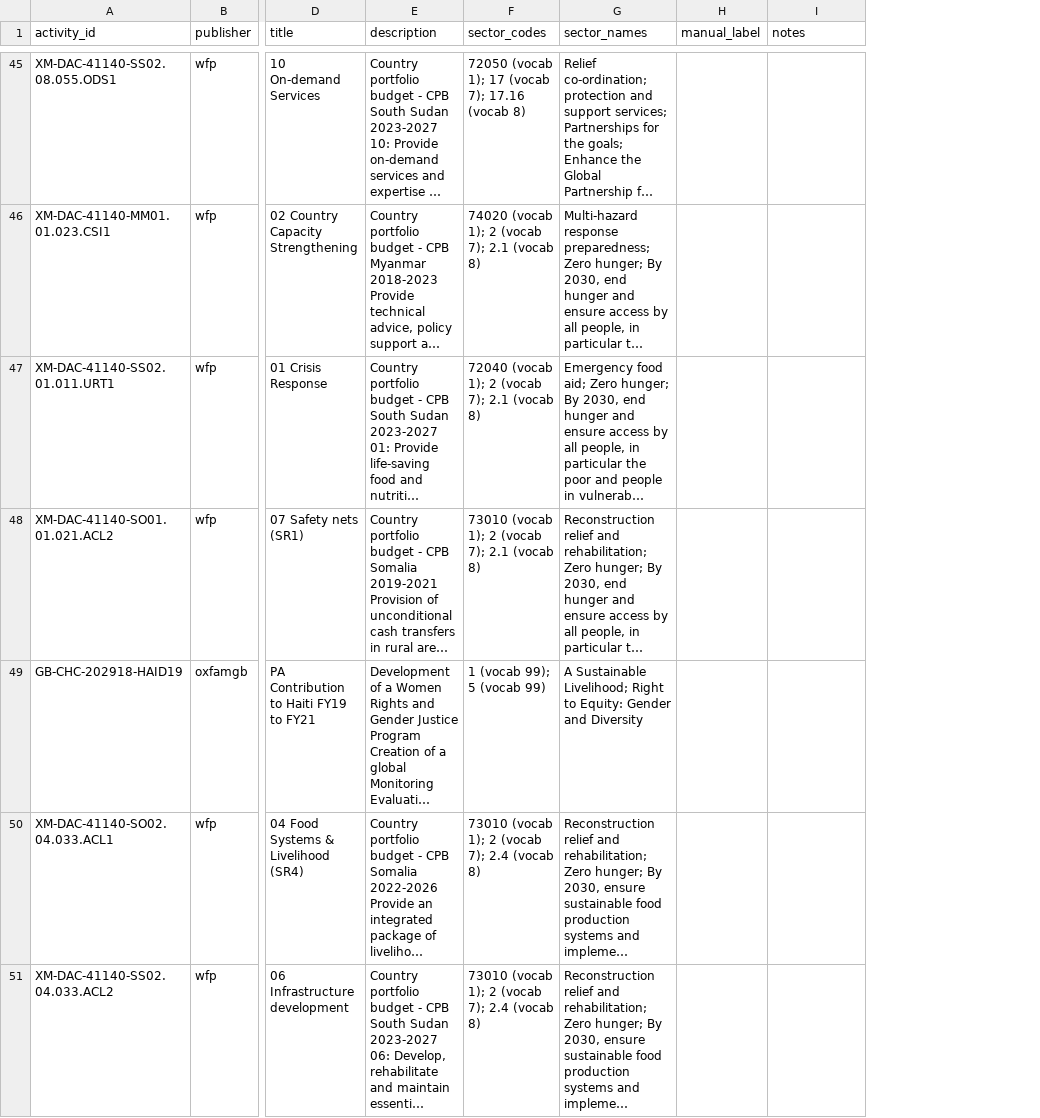
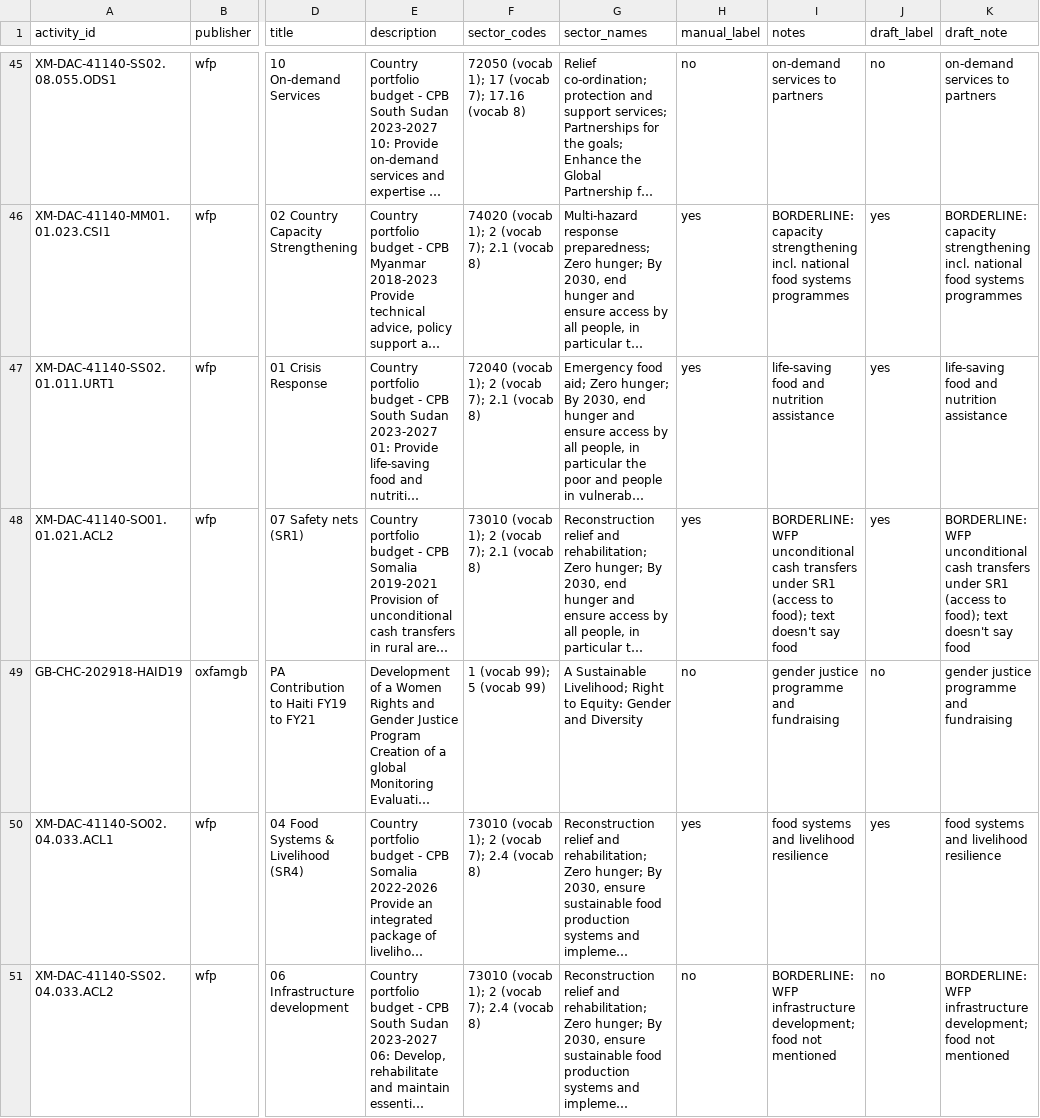
Before and after one commit to BU-Spark/ds-humanitarian-ai-iati, a CSV file: fa26/data/hunger_filter_sample_devansh_50.csv, drawn as a sheet; only a part is shown, gaps mark what is left out; long unchanged cells end in …; the diff covers the shown part only; the diff names each change by its address in the sheet, - before the commit and + after, or states it on an @@ line.

```diff
--- a/fa26/data/hunger_filter_sample_devansh_50.csv
+++ b/fa26/data/hunger_filter_sample_devansh_50.csv
+column J (draft_label), rows 45-51: no | yes | yes | yes | no | yes | no
+column K (draft_note), rows 45-51: on-demand services to partners | BORDERLINE: capacity strengthening incl. national food systems programmes | life-saving food and nutrition assistance | BORDERLINE: WFP unconditional cash transfers under SR1 (access to food); text doesn't say food | gender justice programme and fundraising | food systems and livelihood resilience | BORDERLINE: WFP infrastructure development; food not mentioned
-H45 (manual_label): (empty)
+H45 (manual_label): no
-I45 (notes): (empty)
+I45 (notes): on-demand services to partners
-H46:H48 (manual_label): (empty)
+H46:H48 (manual_label): yes
-I46 (notes): (empty)
+I46 (notes): BORDERLINE: capacity strengthening incl. national food systems programmes
-I47 (notes): (empty)
+I47 (notes): life-saving food and nutrition assistance
-I48 (notes): (empty)
+I48 (notes): BORDERLINE: WFP unconditional cash transfers under SR1 (access to food); text doesn't say food
-H49 (manual_label): (empty)
+H49 (manual_label): no
-I49 (notes): (empty)
+I49 (notes): gender justice programme and fundraising
-H50 (manual_label): (empty)
+H50 (manual_label): yes
-I50 (notes): (empty)
+I50 (notes): food systems and livelihood resilience
-H51 (manual_label): (empty)
+H51 (manual_label): no
-I51 (notes): (empty)
+I51 (notes): BORDERLINE: WFP infrastructure development; food not mentioned
```
Also changed, not shown: 86 edited cells elsewhere in this file, 8 other files.
